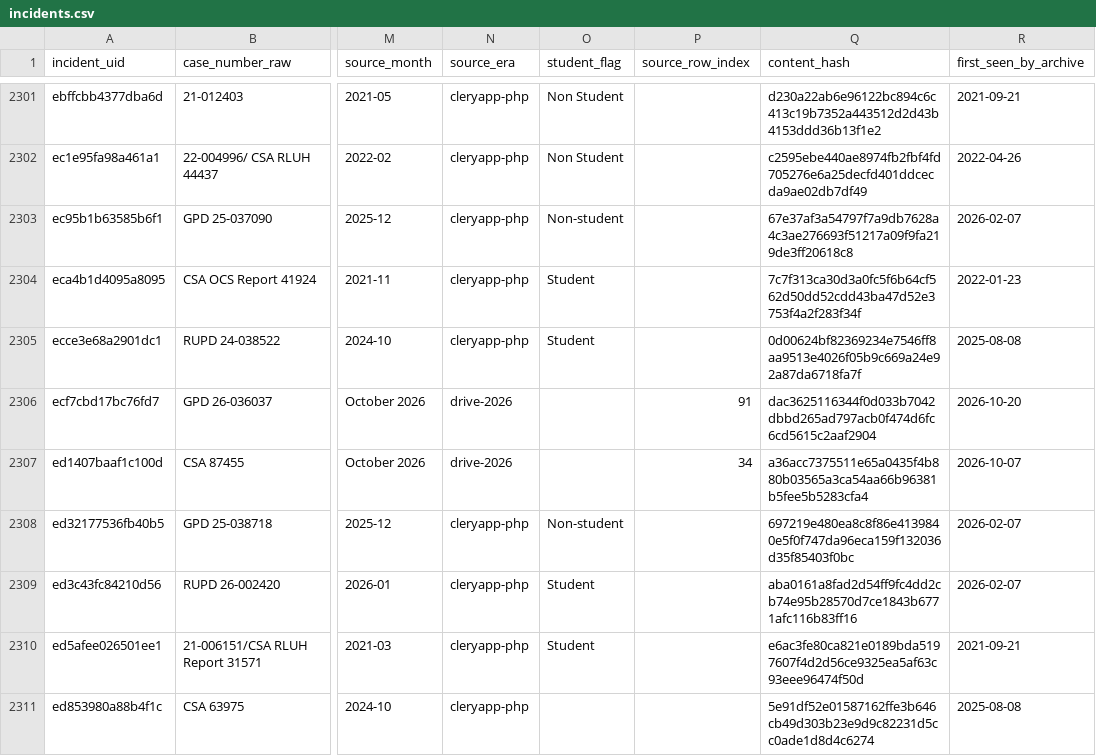
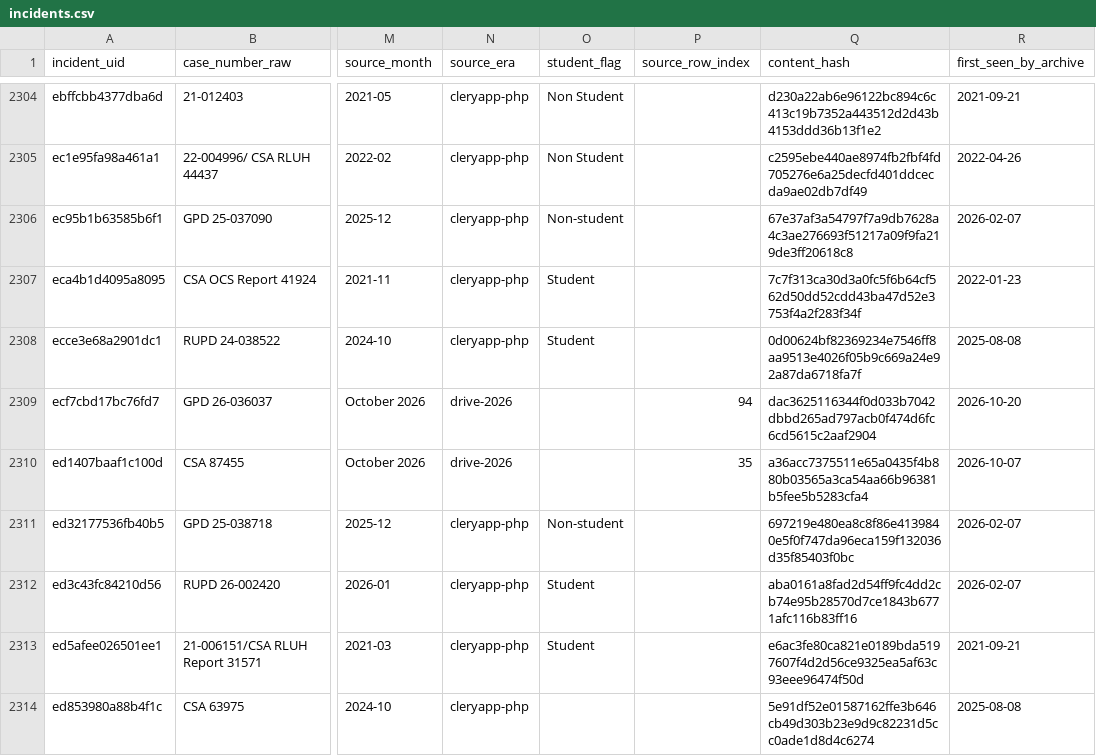
Before and after one commit to sstirling/rowan-clery, a CSV file: data/archive/incidents.csv, drawn as a sheet; only a part is shown, gaps mark what is left out; addresses are those after the commit; the diff covers the shown part only; the diff names each change by its address in the sheet, - before the commit and + after, or states it on an @@ line.

```diff
--- a/data/archive/incidents.csv
+++ b/data/archive/incidents.csv
-P2309 (source_row_index): 91
+P2309 (source_row_index): 94
-P2310 (source_row_index): 34
+P2310 (source_row_index): 35
```
Also changed, not shown: 3 added rows and 87 edited cells elsewhere in this file, 9 other files.
